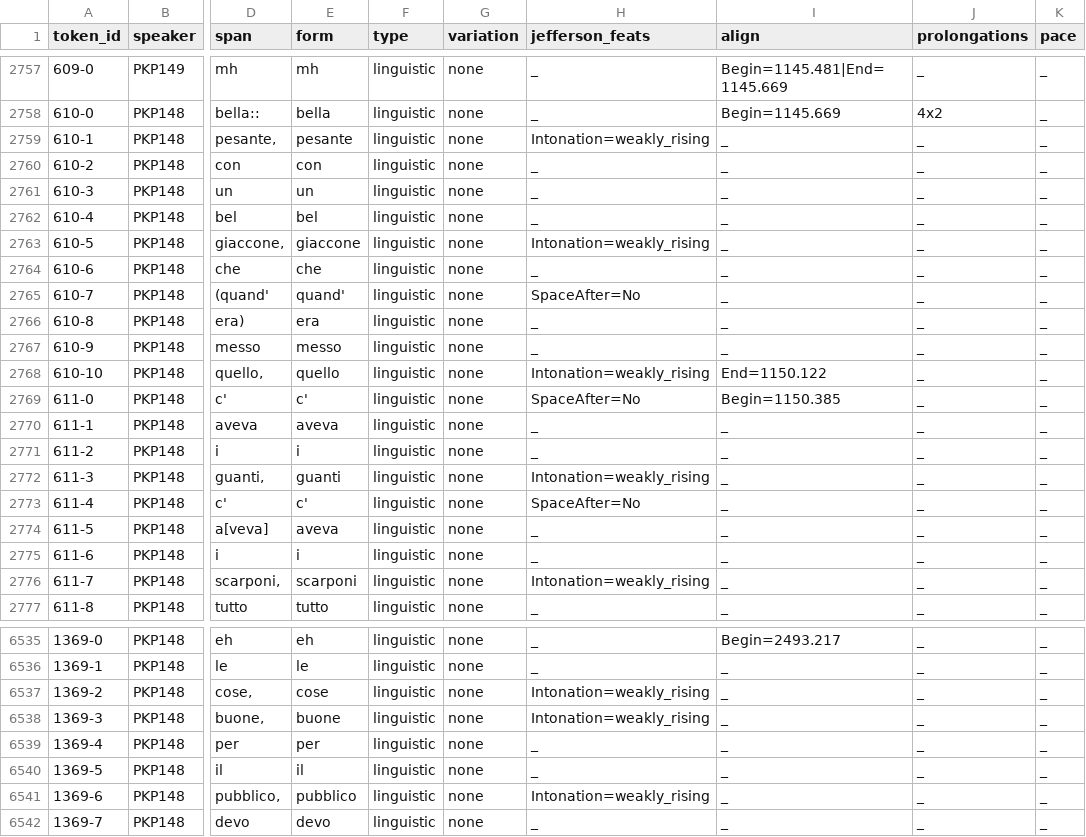
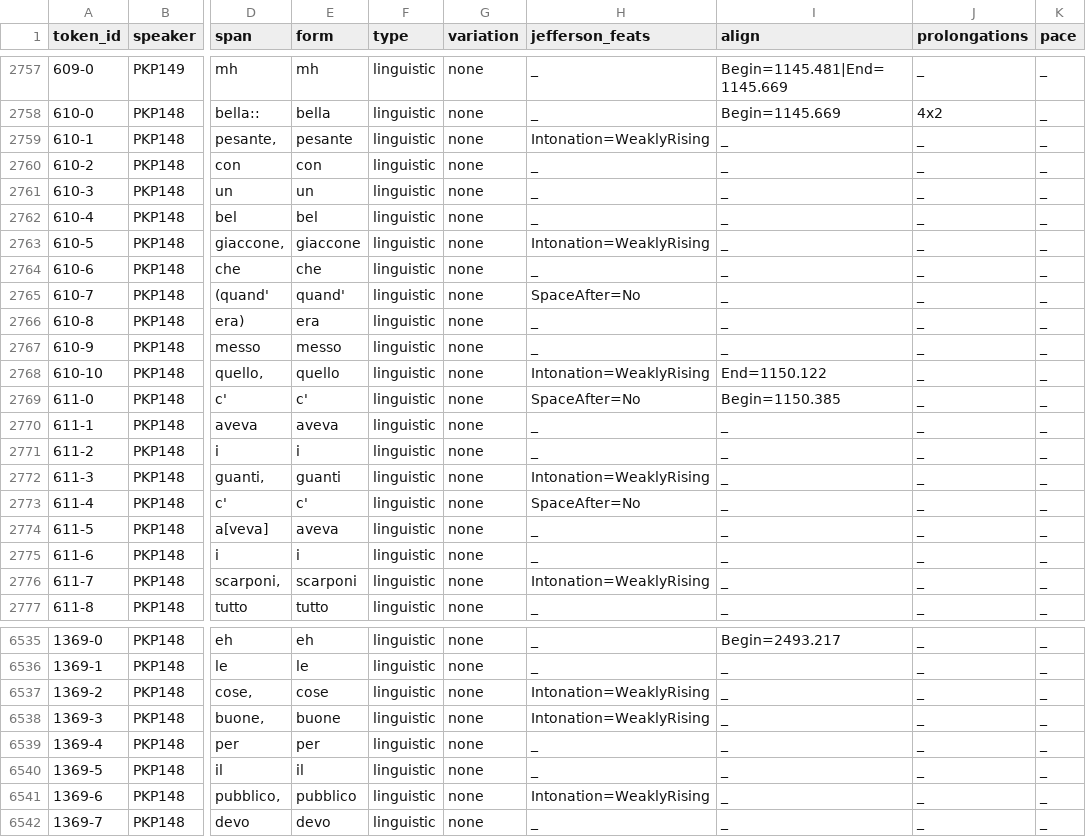
Before and after one commit to KIParla/KIPasti, a TSV file: tsv/KPC011.vert.tsv, drawn as a sheet; only a part is shown, gaps mark what is left out; the diff covers the shown part only; the diff names each change by its address in the sheet, - before the commit and + after, or states it on an @@ line.

```diff
--- a/tsv/KPC011.vert.tsv
+++ b/tsv/KPC011.vert.tsv
-H2759 (jefferson_feats): Intonation=weakly_rising
+H2759 (jefferson_feats): Intonation=WeaklyRising
-H2763 (jefferson_feats): Intonation=weakly_rising
+H2763 (jefferson_feats): Intonation=WeaklyRising
-H2768 (jefferson_feats): Intonation=weakly_rising
+H2768 (jefferson_feats): Intonation=WeaklyRising
-H2772 (jefferson_feats): Intonation=weakly_rising
+H2772 (jefferson_feats): Intonation=WeaklyRising
-H2776 (jefferson_feats): Intonation=weakly_rising
+H2776 (jefferson_feats): Intonation=WeaklyRising
-H6537:H6538 (jefferson_feats): Intonation=weakly_rising
+H6537:H6538 (jefferson_feats): Intonation=WeaklyRising
-H6541 (jefferson_feats): Intonation=weakly_rising
+H6541 (jefferson_feats): Intonation=WeaklyRising
```
Also changed, not shown: 166 edited cells elsewhere in this file, tsv/KPN015.vert.tsv, tsv/KPS002.vert.tsv, 52 other files.
